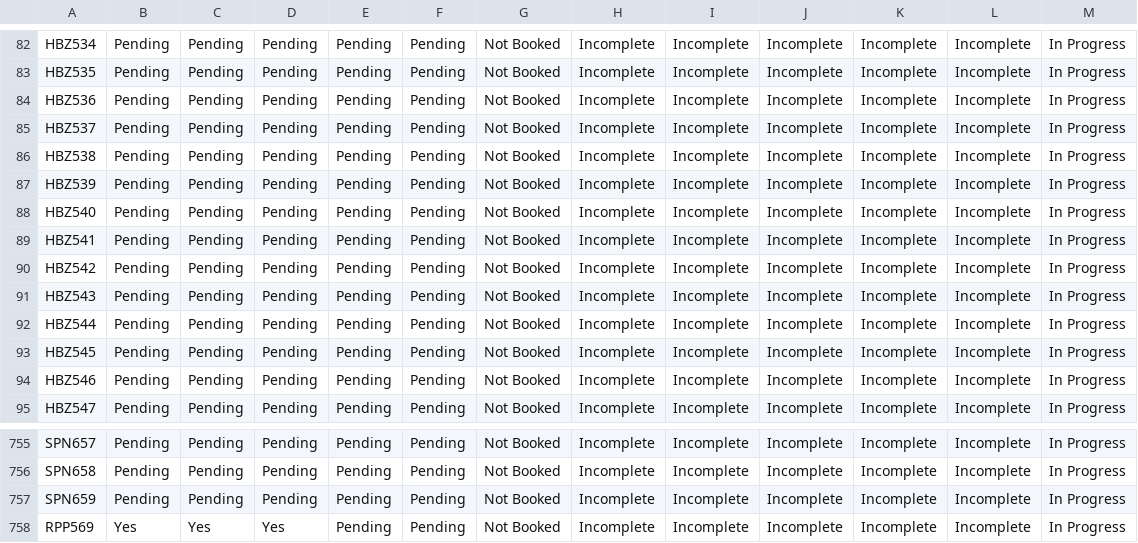
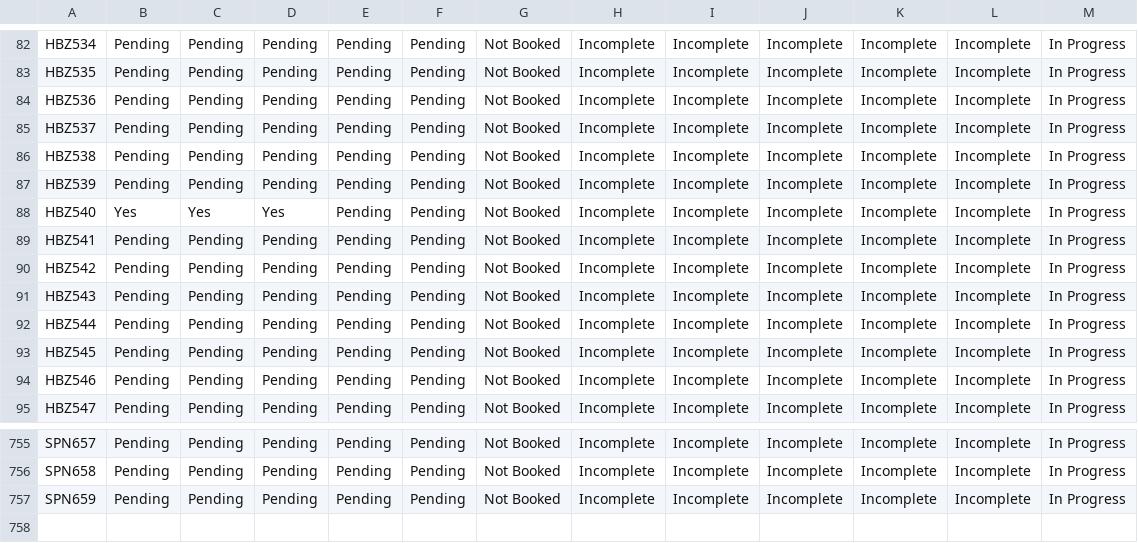
Before and after one commit to Goglobal-Recruitment/Goglobal-Recruitment.github.io, a CSV file: cleaned_application_tracker.csv, drawn as a sheet; only a part is shown, gaps mark what is left out.

Commit message:
Add files via upload

```diff
--- a/cleaned_application_tracker.csv
+++ b/cleaned_application_tracker.csv
@@ -87,3 +87,3 @@ HBZ538,Pending,Pending,Pending,Pending,Pending,Not Booked,Incomplete,Incomplete,
 HBZ539,Pending,Pending,Pending,Pending,Pending,Not Booked,Incomplete,Incomplete,Incomplete,Incomplete,Incomplete,In Progress
-HBZ540,Pending,Pending,Pending,Pending,Pending,Not Booked,Incomplete,Incomplete,Incomplete,Incomplete,Incomplete,In Progress
+HBZ540,Yes,Yes,Yes,Pending,Pending,Not Booked,Incomplete,Incomplete,Incomplete,Incomplete,Incomplete,In Progress
 HBZ541,Pending,Pending,Pending,Pending,Pending,Not Booked,Incomplete,Incomplete,Incomplete,Incomplete,Incomplete,In Progress
@@ -757,2 +757 @@ SPN658,Pending,Pending,Pending,Pending,Pending,Not Booked,Incomplete,Incomplete,
 SPN659,Pending,Pending,Pending,Pending,Pending,Not Booked,Incomplete,Incomplete,Incomplete,Incomplete,Incomplete,In Progress
-RPP569,Yes,Yes,Yes,Pending,Pending,Not Booked,Incomplete,Incomplete,Incomplete,Incomplete,Incomplete,In Progress
```
